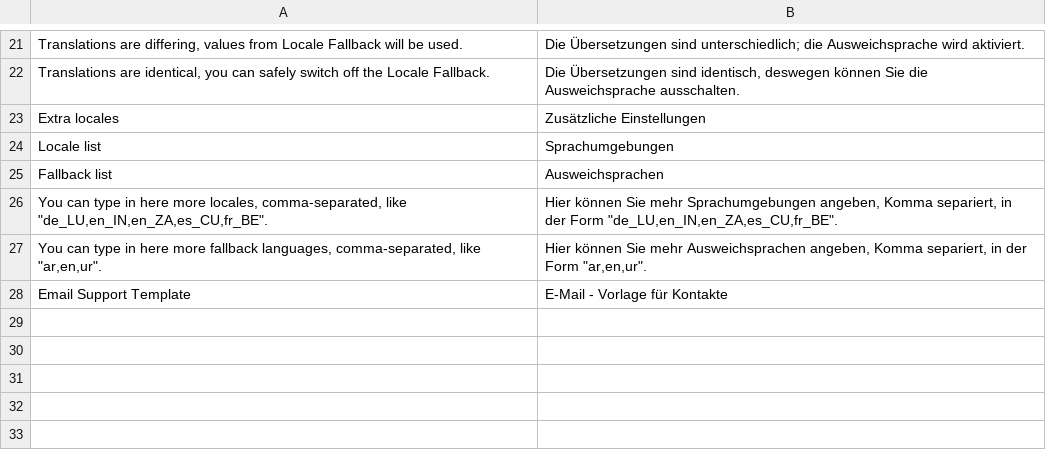
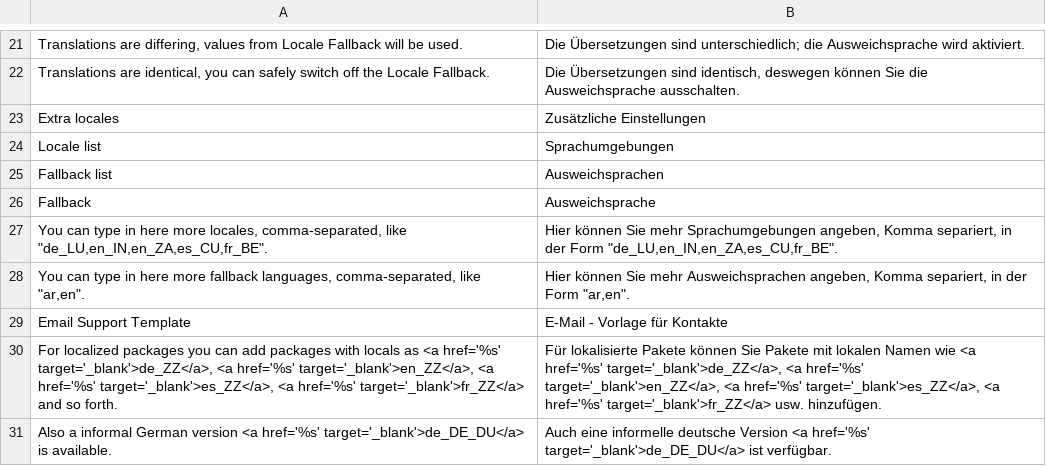
Before and after one commit to MaWoScha/German_LocaleFallback, a CSV file: app/locale/de_DE/German_LocaleFallback.csv, drawn as a sheet; only a part is shown, gaps mark what is left out.

```diff
--- a/app/locale/de_DE/German_LocaleFallback.csv
+++ b/app/locale/de_DE/German_LocaleFallback.csv
@@ -25,4 +25,7 @@
 "Fallback list","Ausweichsprachen"
+"Fallback","Ausweichsprache"
 "You can type in here more locales, comma-separated, like ""de_LU,en_IN,en_ZA,es_CU,fr_BE"".","Hier können Sie mehr Sprachumgebungen angeben, Komma separiert, in der Form ""de_LU,en_IN,en_ZA,es_CU,fr_BE""."
-"You can type in here more fallback languages, comma-separated, like ""ar,en,ur"".","Hier können Sie mehr Ausweichsprachen angeben, Komma separiert, in der Form ""ar,en,ur""."
+"You can type in here more fallback languages, comma-separated, like ""ar,en"".","Hier können Sie mehr Ausweichsprachen angeben, Komma separiert, in der Form ""ar,en""."
 "Email Support Template","E-Mail - Vorlage für Kontakte"
+"For localized packages you can add packages with locals as <a href='%s' target='_blank'>de_ZZ</a>, <a href='%s' target='_blank'>en_ZZ</a>, <a href='%s' target='_blank'>es_ZZ</a>, <a href='%s' target='_blank'>fr_ZZ</a> and so forth.","Für lokalisierte Pakete können Sie Pakete mit lokalen Namen wie <a href='%s' target='_blank'>de_ZZ</a>, <a href='%s' target='_blank'>en_ZZ</a>, <a href='%s' target='_blank'>es_ZZ</a>, <a href='%s' target='_blank'>fr_ZZ</a> usw. hinzufügen."
+"Also a informal German version <a href='%s' target='_blank'>de_DE_DU</a> is available.","Auch eine informelle deutsche Version <a href='%s' target='_blank'>de_DE_DU</a> ist verfügbar."
```
Also changed, not shown: app/locale/en_US/German_LocaleFallback.csv, app/locale/es_ES/German_LocaleFallback.csv, 10 other files.
